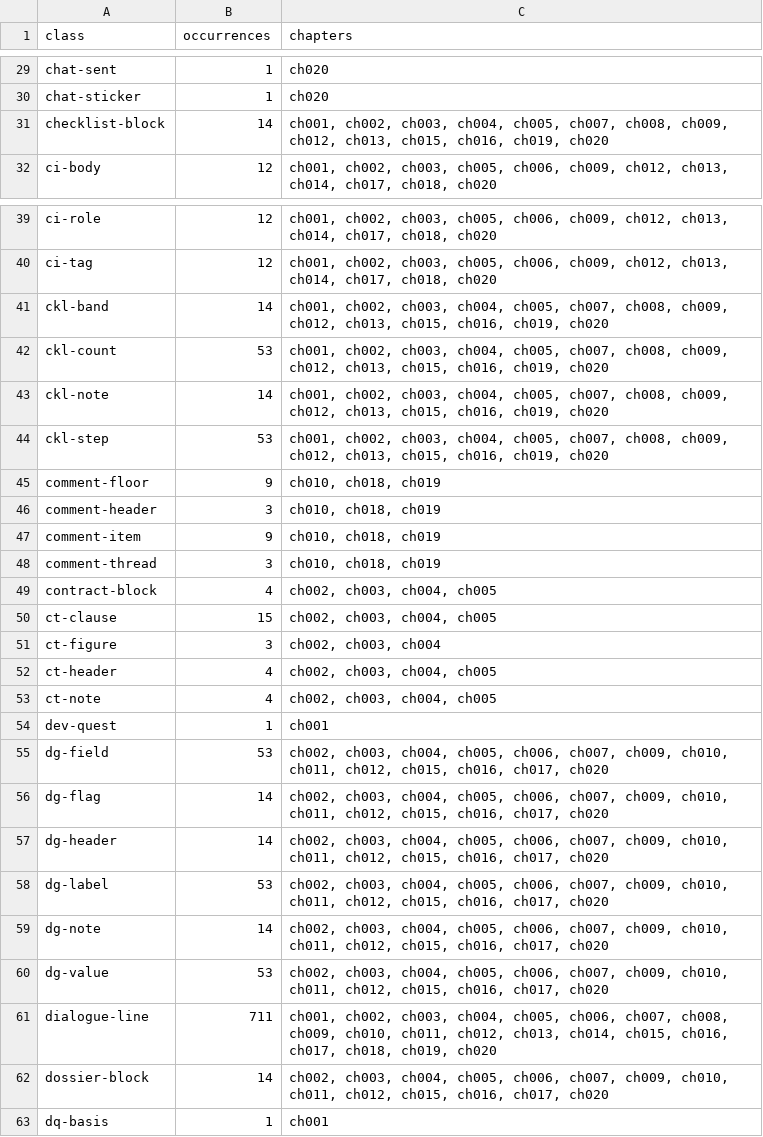
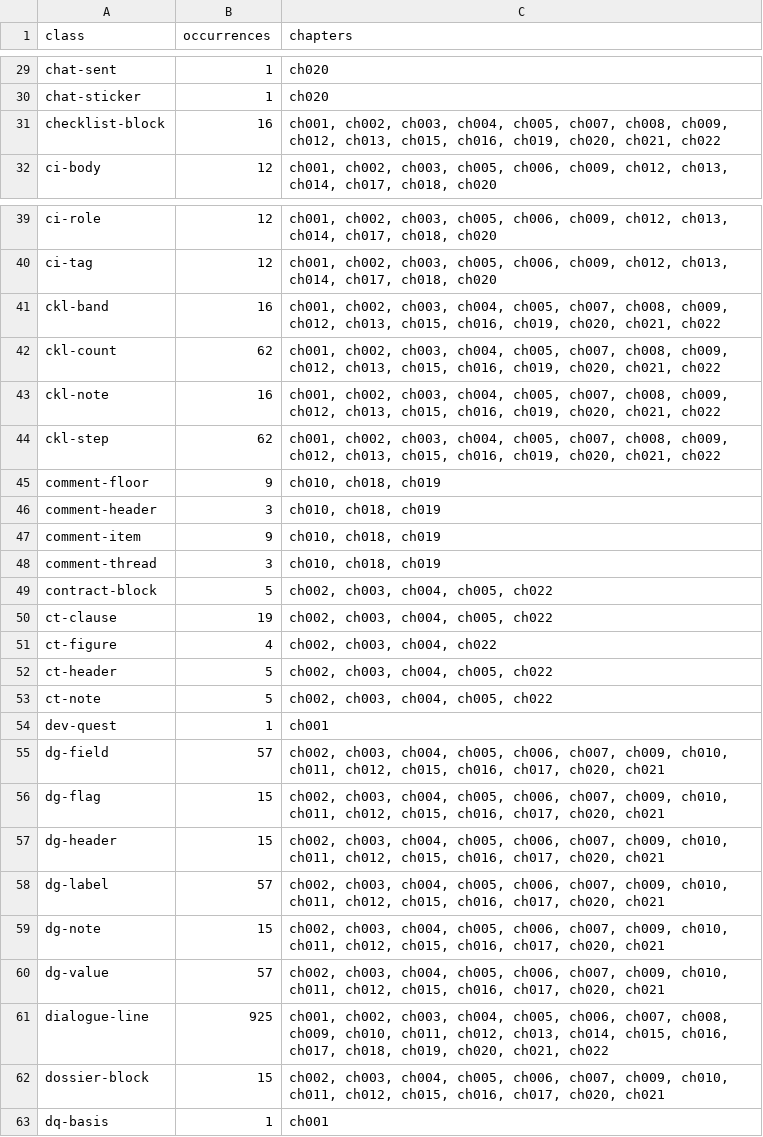
Before and after one commit to DKILLER123/Dominating-South-Korea-Starting-with-a-Golden-Trait, a TSV file: reports/style_usage.tsv, drawn as a sheet; only a part is shown, gaps mark what is left out; the diff covers the shown part only.

Commit message:
Cycle 7: chapters 21-22 (Irene: I Do, Rekindled?), raws saved verbatim first, reader uploads Ha-Jiwon + Son-Yejin reserved for first introduction, glossary 46, stamps 1-22, NCX 26-27, EPUB 79 entries sha 06ef3ddd
Co-authored-by: arena-agent <297053741+arena-agent@users.noreply.github.com>

```diff
--- a/reports/style_usage.tsv
+++ b/reports/style_usage.tsv
@@ -30,3 +30,3 @@ chat-sent	1	ch020
 chat-sticker	1	ch020
-checklist-block	14	ch001, ch002, ch003, ch004, ch005, ch007, ch008, ch009, ch012, ch013, ch015, ch016, ch019, ch020
+checklist-block	16	ch001, ch002, ch003, ch004, ch005, ch007, ch008, ch009, ch012, ch013, ch015, ch016, ch019, ch020, ch021, ch022
 ci-body	12	ch001, ch002, ch003, ch005, ch006, ch009, ch012, ch013, ch014, ch017, ch018, ch020
@@ -40,6 +40,6 @@ ci-role	12	ch001, ch002, ch003, ch005, ch006, ch009, ch012, ch013, ch014, ch017,
 ci-tag	12	ch001, ch002, ch003, ch005, ch006, ch009, ch012, ch013, ch014, ch017, ch018, ch020
-ckl-band	14	ch001, ch002, ch003, ch004, ch005, ch007, ch008, ch009, ch012, ch013, ch015, ch016, ch019, ch020
-ckl-count	53	ch001, ch002, ch003, ch004, ch005, ch007, ch008, ch009, ch012, ch013, ch015, ch016, ch019, ch020
-ckl-note	14	ch001, ch002, ch003, ch004, ch005, ch007, ch008, ch009, ch012, ch013, ch015, ch016, ch019, ch020
-ckl-step	53	ch001, ch002, ch003, ch004, ch005, ch007, ch008, ch009, ch012, ch013, ch015, ch016, ch019, ch020
+ckl-band	16	ch001, ch002, ch003, ch004, ch005, ch007, ch008, ch009, ch012, ch013, ch015, ch016, ch019, ch020, ch021, ch022
+ckl-count	62	ch001, ch002, ch003, ch004, ch005, ch007, ch008, ch009, ch012, ch013, ch015, ch016, ch019, ch020, ch021, ch022
+ckl-note	16	ch001, ch002, ch003, ch004, ch005, ch007, ch008, ch009, ch012, ch013, ch015, ch016, ch019, ch020, ch021, ch022
+ckl-step	62	ch001, ch002, ch003, ch004, ch005, ch007, ch008, ch009, ch012, ch013, ch015, ch016, ch019, ch020, ch021, ch022
 comment-floor	9	ch010, ch018, ch019
@@ -48,16 +48,16 @@ comment-item	9	ch010, ch018, ch019
 comment-thread	3	ch010, ch018, ch019
-contract-block	4	ch002, ch003, ch004, ch005
-ct-clause	15	ch002, ch003, ch004, ch005
-ct-figure	3	ch002, ch003, ch004
-ct-header	4	ch002, ch003, ch004, ch005
-ct-note	4	ch002, ch003, ch004, ch005
+contract-block	5	ch002, ch003, ch004, ch005, ch022
+ct-clause	19	ch002, ch003, ch004, ch005, ch022
+ct-figure	4	ch002, ch003, ch004, ch022
+ct-header	5	ch002, ch003, ch004, ch005, ch022
+ct-note	5	ch002, ch003, ch004, ch005, ch022
 dev-quest	1	ch001
-dg-field	53	ch002, ch003, ch004, ch005, ch006, ch007, ch009, ch010, ch011, ch012, ch015, ch016, ch017, ch020
-dg-flag	14	ch002, ch003, ch004, ch005, ch006, ch007, ch009, ch010, ch011, ch012, ch015, ch016, ch017, ch020
-dg-header	14	ch002, ch003, ch004, ch005, ch006, ch007, ch009, ch010, ch011, ch012, ch015, ch016, ch017, ch020
-dg-label	53	ch002, ch003, ch004, ch005, ch006, ch007, ch009, ch010, ch011, ch012, ch015, ch016, ch017, ch020
-dg-note	14	ch002, ch003, ch004, ch005, ch006, ch007, ch009, ch010, ch011, ch012, ch015, ch016, ch017, ch020
-dg-value	53	ch002, ch003, ch004, ch005, ch006, ch007, ch009, ch010, ch011, ch012, ch015, ch016, ch017, ch020
-dialogue-line	711	ch001, ch002, ch003, ch004, ch005, ch006, ch007, ch008, ch009, ch010, ch011, ch012, ch013, ch014, ch015, ch016, ch017, ch018, ch019, ch020
-dossier-block	14	ch002, ch003, ch004, ch005, ch006, ch007, ch009, ch010, ch011, ch012, ch015, ch016, ch017, ch020
+dg-field	57	ch002, ch003, ch004, ch005, ch006, ch007, ch009, ch010, ch011, ch012, ch015, ch016, ch017, ch020, ch021
+dg-flag	15	ch002, ch003, ch004, ch005, ch006, ch007, ch009, ch010, ch011, ch012, ch015, ch016, ch017, ch020, ch021
+dg-header	15	ch002, ch003, ch004, ch005, ch006, ch007, ch009, ch010, ch011, ch012, ch015, ch016, ch017, ch020, ch021
+dg-label	57	ch002, ch003, ch004, ch005, ch006, ch007, ch009, ch010, ch011, ch012, ch015, ch016, ch017, ch020, ch021
+dg-note	15	ch002, ch003, ch004, ch005, ch006, ch007, ch009, ch010, ch011, ch012, ch015, ch016, ch017, ch020, ch021
+dg-value	57	ch002, ch003, ch004, ch005, ch006, ch007, ch009, ch010, ch011, ch012, ch015, ch016, ch017, ch020, ch021
+dialogue-line	925	ch001, ch002, ch003, ch004, ch005, ch006, ch007, ch008, ch009, ch010, ch011, ch012, ch013, ch014, ch015, ch016, ch017, ch018, ch019, ch020, ch021, ch022
+dossier-block	15	ch002, ch003, ch004, ch005, ch006, ch007, ch009, ch010, ch011, ch012, ch015, ch016, ch017, ch020, ch021
 dq-basis	1	ch001
```
Also changed, not shown: 76 edited cells elsewhere in this file, reports/chapter_index.tsv, reports/editorial_review.tsv, 21 other files.
